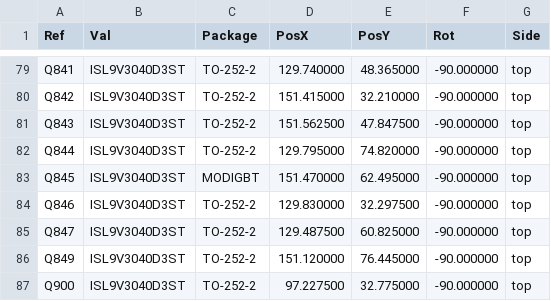
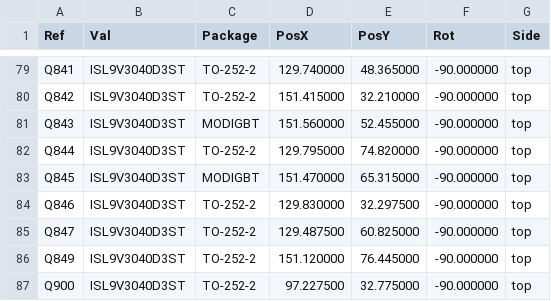
Before and after one commit to luis9860/hellen-example, a CSV file: gerber/greenenergyecu-all-pos.csv, drawn as a sheet; only a part is shown, gaps mark what is left out.

```diff
--- a/gerber/greenenergyecu-all-pos.csv
+++ b/gerber/greenenergyecu-all-pos.csv
@@ -80,5 +80,5 @@ Ref,Val,Package,PosX,PosY,Rot,Side
 "Q842","ISL9V3040D3ST","TO-252-2",151.415000,32.210000,-90.000000,top
-"Q843","ISL9V3040D3ST","TO-252-2",151.562500,47.847500,-90.000000,top
+"Q843","ISL9V3040D3ST","MODIGBT",151.560000,52.455000,-90.000000,top
 "Q844","ISL9V3040D3ST","TO-252-2",129.795000,74.820000,-90.000000,top
-"Q845","ISL9V3040D3ST","MODIGBT",151.470000,62.495000,-90.000000,top
+"Q845","ISL9V3040D3ST","MODIGBT",151.470000,65.315000,-90.000000,top
 "Q846","ISL9V3040D3ST","TO-252-2",129.830000,32.297500,-90.000000,top
```
Also changed, not shown: 16 other files.
